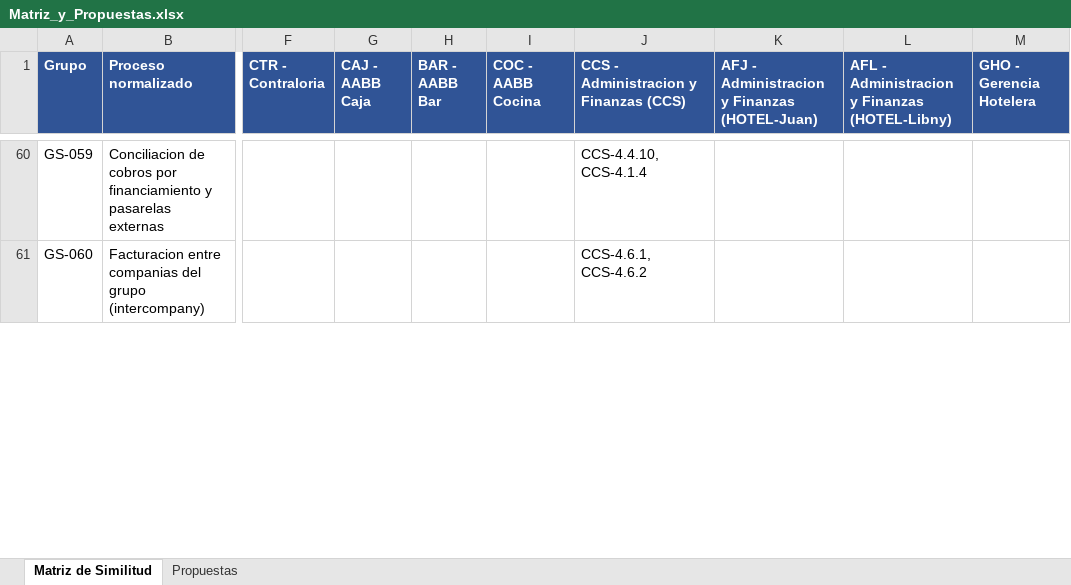
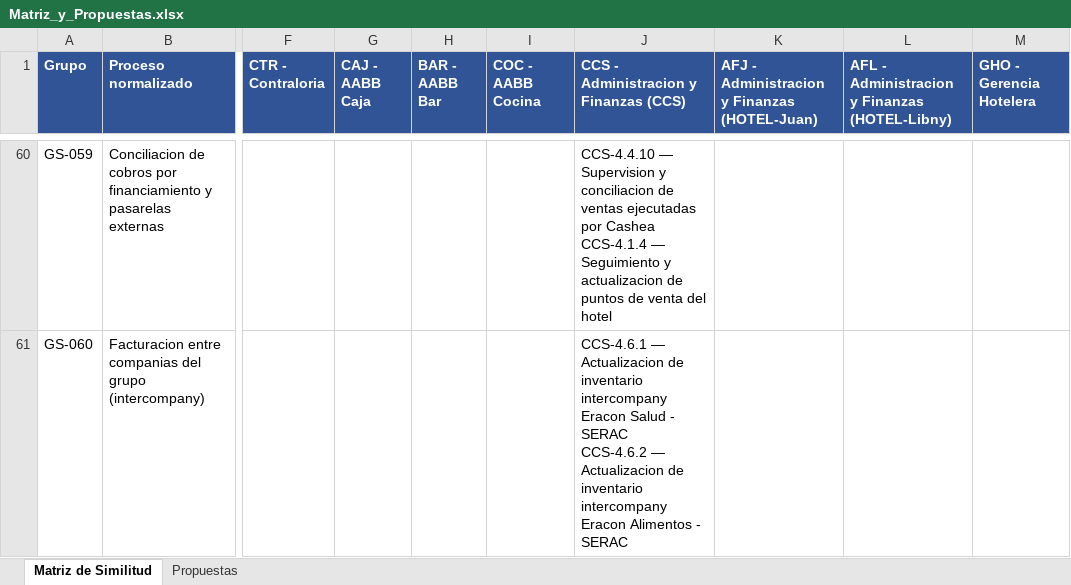
Before and after one commit to Almus-Dev/Koral, an Excel workbook: Output/I.M.O/TO-BE/Matriz_y_Propuestas.xlsx, sheet Matriz de Similitud, drawn as a sheet; only a part is shown, gaps mark what is left out; values as stored, in another font and other column widths than the file's, no borders; ↵ is a line break in a cell; the diff covers the shown part only; the diff names each change by its address in the sheet, - before the commit and + after, or states it on an @@ line.

```diff
--- a/Output/I.M.O/TO-BE/Matriz_y_Propuestas.xlsx (sheet Matriz de Similitud)
+++ b/Output/I.M.O/TO-BE/Matriz_y_Propuestas.xlsx (sheet Matriz de Similitud)
-J60: CCS-4.4.10, CCS-4.1.4
+J60: CCS-4.4.10 — Supervision y conciliacion de ventas ejecutadas por Cashea ↵ CCS-4.1.4 — Seguimiento y actualizacion de puntos de venta del hotel
-J61: CCS-4.6.1, CCS-4.6.2
+J61: CCS-4.6.1 — Actualizacion de inventario intercompany Eracon Salud - SERAC ↵ CCS-4.6.2 — Actualizacion de inventario intercompany Eracon Alimentos - SERAC
```
Also changed, not shown: 131 edited cells elsewhere in this sheet, sheet Propuestas, 2 other files.
